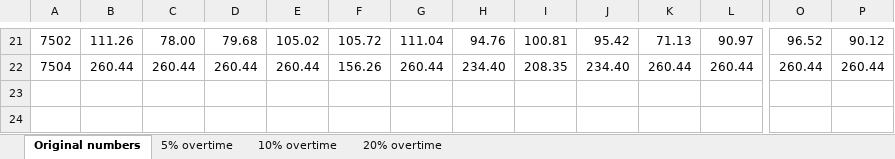
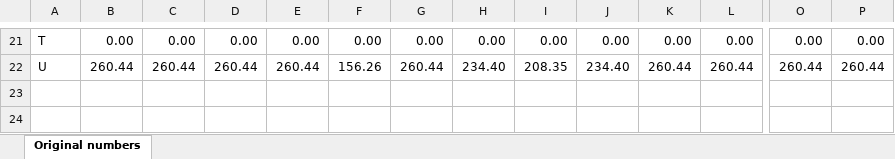
Before and after one commit to stinanordland/RCPSP.Outsourcing, an Excel workbook: BiweeklyResourceData.xlsx, sheet Original numbers, drawn as a sheet; only a part is shown, gaps mark what is left out; values as stored, in another font and other column widths than the file's, no borders; the diff covers the shown part only; the diff names each change by its address in the sheet, - before the commit and + after, or states it on an @@ line.

```diff
--- a/BiweeklyResourceData.xlsx (sheet Original numbers)
+++ b/BiweeklyResourceData.xlsx (sheet Original numbers)
-sheet tab: 5% overtime
-sheet tab: 10% overtime
-sheet tab: 20% overtime
-A21: 7502
+A21: T
-B21: 111.26
+B21: 0.00
-C21: 78.00
+C21: 0.00
-D21: 79.68
+D21: 0.00
-E21: 105.02
+E21: 0.00
-F21: 105.72
+F21: 0.00
-G21: 111.04
+G21: 0.00
-H21: 94.76
+H21: 0.00
-I21: 100.81
+I21: 0.00
-J21: 95.42
+J21: 0.00
-K21: 71.13
+K21: 0.00
-L21: 90.97
+L21: 0.00
-O21: 96.52
+O21: 0.00
-P21: 90.12
+P21: 0.00
-A22: 7504
+A22: U
```
Also changed, not shown: 40 edited cells elsewhere in this sheet.
